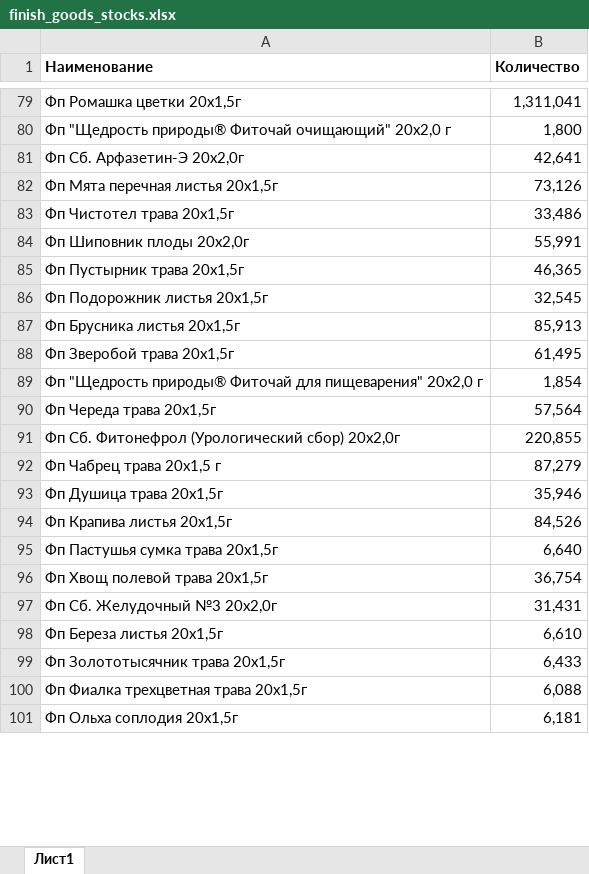
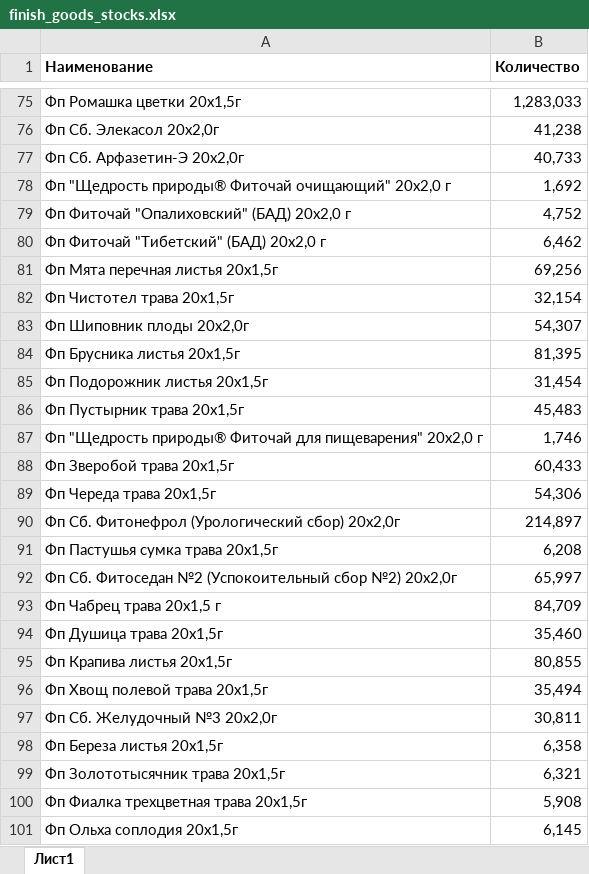
Before and after one commit to andreykoz82/KPI-PBI, an Excel workbook: finish_goods_stocks.xlsx, sheet Лист1, drawn as a sheet; only a part is shown, gaps mark what is left out; values as stored, in another font and other column widths than the file's, no borders; removed rows and columns are numbered as before the commit, all else as after; the diff covers the shown part only; the diff names each change by its address in the sheet, - before the commit and + after, or states it on an @@ line.

```diff
--- a/finish_goods_stocks.xlsx (sheet Лист1)
+++ b/finish_goods_stocks.xlsx (sheet Лист1)
-B75 (Количество): 1,311,041
+B75 (Количество): 1,283,033
-row 80: Фп "Щедрость природы® Фиточай очищающий" 20х2,0 г | 1,800
+row 76: Фп Сб. Элекасол 20x2,0г | 41,238
-B77 (Количество): 42,641
+B77 (Количество): 40,733
+row 78: Фп "Щедрость природы® Фиточай очищающий" 20х2,0 г | 1,692
+row 79: Фп Фиточай "Опалиховский" (БАД) 20х2,0 г | 4,752
+row 80: Фп Фиточай "Тибетский" (БАД) 20х2,0 г | 6,462
-B81 (Количество): 73,126
+B81 (Количество): 69,256
-B82 (Количество): 33,486
+B82 (Количество): 32,154
-B83 (Количество): 55,991
+B83 (Количество): 54,307
-row 85: Фп Пустырник трава 20x1,5г | 46,365
-row 86: Фп Подорожник листья 20x1,5г | 32,545
-B84 (Количество): 85,913
+B84 (Количество): 81,395
-row 88: Фп Зверобой трава 20x1,5г | 61,495
+row 85: Фп Подорожник листья 20x1,5г | 31,454
+row 86: Фп Пустырник трава 20x1,5г | 45,483
-B87 (Количество): 1,854
+B87 (Количество): 1,746
+row 88: Фп Зверобой трава 20x1,5г | 60,433
-B89 (Количество): 57,564
+B89 (Количество): 54,306
-B90 (Количество): 220,855
+B90 (Количество): 214,897
+row 91: Фп Пастушья сумка трава 20х1,5г | 6,208
+row 92: Фп Сб. Фитоседан №2 (Успокоительный сбор №2) 20x2,0г | 65,997
-B93 (Количество): 87,279
+B93 (Количество): 84,709
-B94 (Количество): 35,946
+B94 (Количество): 35,460
-B95 (Количество): 84,526
+B95 (Количество): 80,855
-row 95: Фп Пастушья сумка трава 20х1,5г | 6,640
-B96 (Количество): 36,754
+B96 (Количество): 35,494
-B97 (Количество): 31,431
+B97 (Количество): 30,811
-B98 (Количество): 6,610
+B98 (Количество): 6,358
-B99 (Количество): 6,433
+B99 (Количество): 6,321
-B100 (Количество): 6,088
+B100 (Количество): 5,908
-B101 (Количество): 6,181
+B101 (Количество): 6,145
```
Also changed, not shown: 29 added rows, 32 removed rows and 54 edited cells elsewhere in this sheet, 1 other file.
